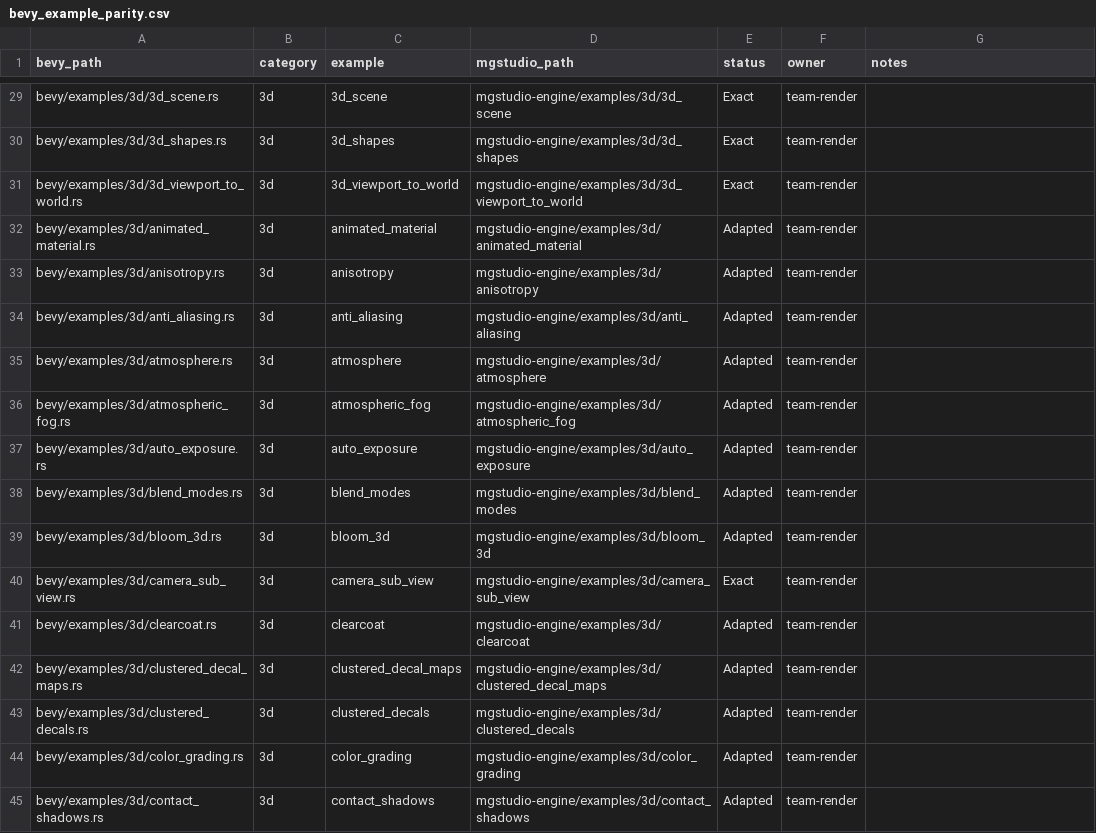
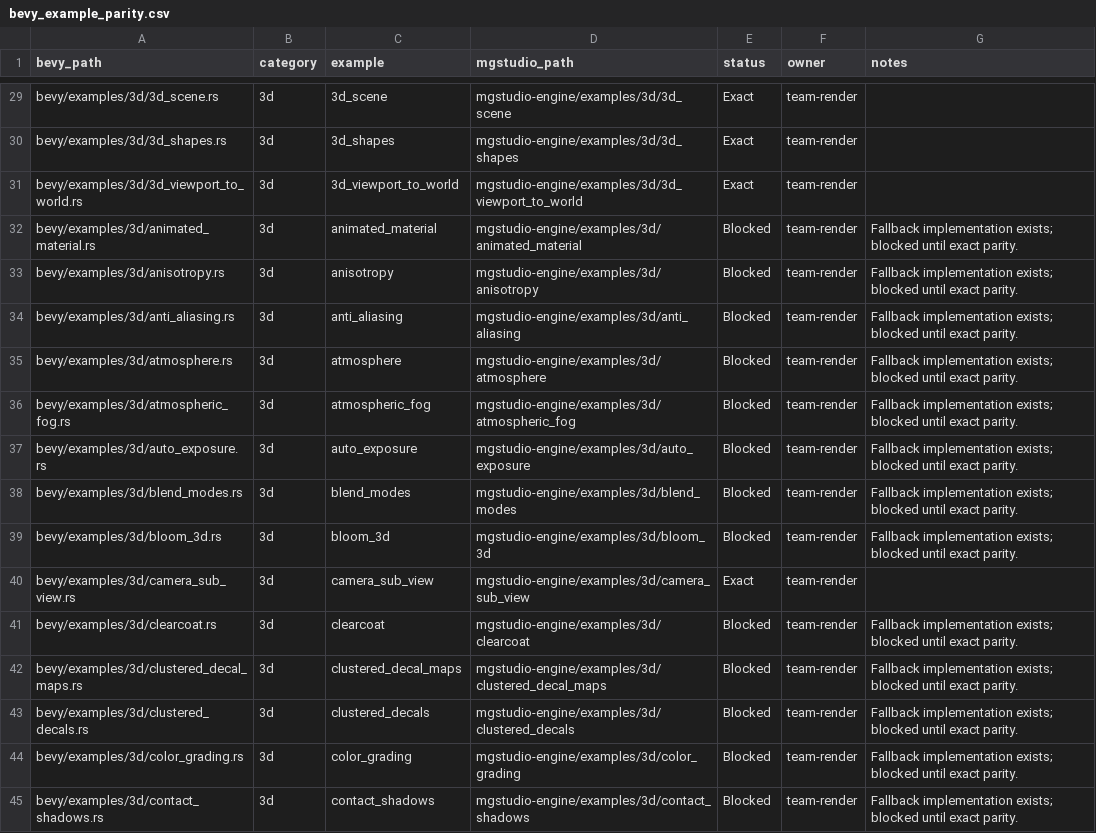
Before and after one commit to moonbit-community/mgstudio, a CSV file: docs/parity/bevy_example_parity.csv, drawn as a sheet; only a part is shown, gaps mark what is left out; the diff covers the shown part only.

Commit message:
parity policy: block fallback and start env probe runtime parity

```diff
--- a/docs/parity/bevy_example_parity.csv
+++ b/docs/parity/bevy_example_parity.csv
@@ -31,15 +31,15 @@ bevy/examples/3d/3d_shapes.rs,3d,3d_shapes,mgstudio-engine/examples/3d/3d_shapes
 bevy/examples/3d/3d_viewport_to_world.rs,3d,3d_viewport_to_world,mgstudio-engine/examples/3d/3d_viewport_to_world,Exact,team-render,
-bevy/examples/3d/animated_material.rs,3d,animated_material,mgstudio-engine/examples/3d/animated_material,Adapted,team-render,
-bevy/examples/3d/anisotropy.rs,3d,anisotropy,mgstudio-engine/examples/3d/anisotropy,Adapted,team-render,
-bevy/examples/3d/anti_aliasing.rs,3d,anti_aliasing,mgstudio-engine/examples/3d/anti_aliasing,Adapted,team-render,
-bevy/examples/3d/atmosphere.rs,3d,atmosphere,mgstudio-engine/examples/3d/atmosphere,Adapted,team-render,
-bevy/examples/3d/atmospheric_fog.rs,3d,atmospheric_fog,mgstudio-engine/examples/3d/atmospheric_fog,Adapted,team-render,
-bevy/examples/3d/auto_exposure.rs,3d,auto_exposure,mgstudio-engine/examples/3d/auto_exposure,Adapted,team-render,
-bevy/examples/3d/blend_modes.rs,3d,blend_modes,mgstudio-engine/examples/3d/blend_modes,Adapted,team-render,
-bevy/examples/3d/bloom_3d.rs,3d,bloom_3d,mgstudio-engine/examples/3d/bloom_3d,Adapted,team-render,
+bevy/examples/3d/animated_material.rs,3d,animated_material,mgstudio-engine/examples/3d/animated_material,Blocked,team-render,Fallback implementation exists; blocked until exact parity.
+bevy/examples/3d/anisotropy.rs,3d,anisotropy,mgstudio-engine/examples/3d/anisotropy,Blocked,team-render,Fallback implementation exists; blocked until exact parity.
+bevy/examples/3d/anti_aliasing.rs,3d,anti_aliasing,mgstudio-engine/examples/3d/anti_aliasing,Blocked,team-render,Fallback implementation exists; blocked until exact parity.
+bevy/examples/3d/atmosphere.rs,3d,atmosphere,mgstudio-engine/examples/3d/atmosphere,Blocked,team-render,Fallback implementation exists; blocked until exact parity.
+bevy/examples/3d/atmospheric_fog.rs,3d,atmospheric_fog,mgstudio-engine/examples/3d/atmospheric_fog,Blocked,team-render,Fallback implementation exists; blocked until exact parity.
+bevy/examples/3d/auto_exposure.rs,3d,auto_exposure,mgstudio-engine/examples/3d/auto_exposure,Blocked,team-render,Fallback implementation exists; blocked until exact parity.
+bevy/examples/3d/blend_modes.rs,3d,blend_modes,mgstudio-engine/examples/3d/blend_modes,Blocked,team-render,Fallback implementation exists; blocked until exact parity.
+bevy/examples/3d/bloom_3d.rs,3d,bloom_3d,mgstudio-engine/examples/3d/bloom_3d,Blocked,team-render,Fallback implementation exists; blocked until exact parity.
 bevy/examples/3d/camera_sub_view.rs,3d,camera_sub_view,mgstudio-engine/examples/3d/camera_sub_view,Exact,team-render,
-bevy/examples/3d/clearcoat.rs,3d,clearcoat,mgstudio-engine/examples/3d/clearcoat,Adapted,team-render,
-bevy/examples/3d/clustered_decal_maps.rs,3d,clustered_decal_maps,mgstudio-engine/examples/3d/clustered_decal_maps,Adapted,team-render,
-bevy/examples/3d/clustered_decals.rs,3d,clustered_decals,mgstudio-engine/examples/3d/clustered_decals,Adapted,team-render,
-bevy/examples/3d/color_grading.rs,3d,color_grading,mgstudio-engine/examples/3d/color_grading,Adapted,team-render,
-bevy/examples/3d/contact_shadows.rs,3d,contact_shadows,mgstudio-engine/examples/3d/contact_shadows,Adapted,team-render,
+bevy/examples/3d/clearcoat.rs,3d,clearcoat,mgstudio-engine/examples/3d/clearcoat,Blocked,team-render,Fallback implementation exists; blocked until exact parity.
+bevy/examples/3d/clustered_decal_maps.rs,3d,clustered_decal_maps,mgstudio-engine/examples/3d/clustered_decal_maps,Blocked,team-render,Fallback implementation exists; blocked until exact parity.
+bevy/examples/3d/clustered_decals.rs,3d,clustered_decals,mgstudio-engine/examples/3d/clustered_decals,Blocked,team-render,Fallback implementation exists; blocked until exact parity.
+bevy/examples/3d/color_grading.rs,3d,color_grading,mgstudio-engine/examples/3d/color_grading,Blocked,team-render,Fallback implementation exists; blocked until exact parity.
+bevy/examples/3d/contact_shadows.rs,3d,contact_shadows,mgstudio-engine/examples/3d/contact_shadows,Blocked,team-render,Fallback implementation exists; blocked until exact parity.
```
Also changed, not shown: 118 edited cells elsewhere in this file, 5 other files.
